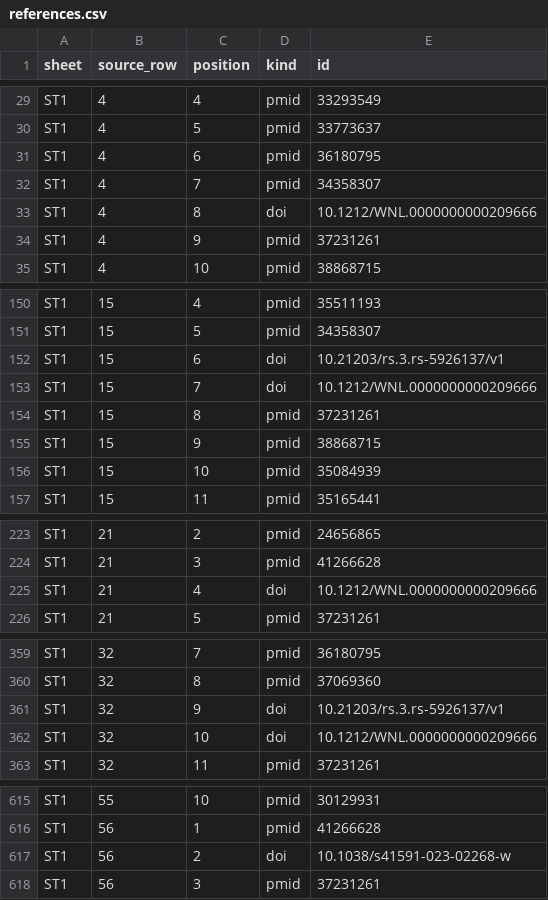
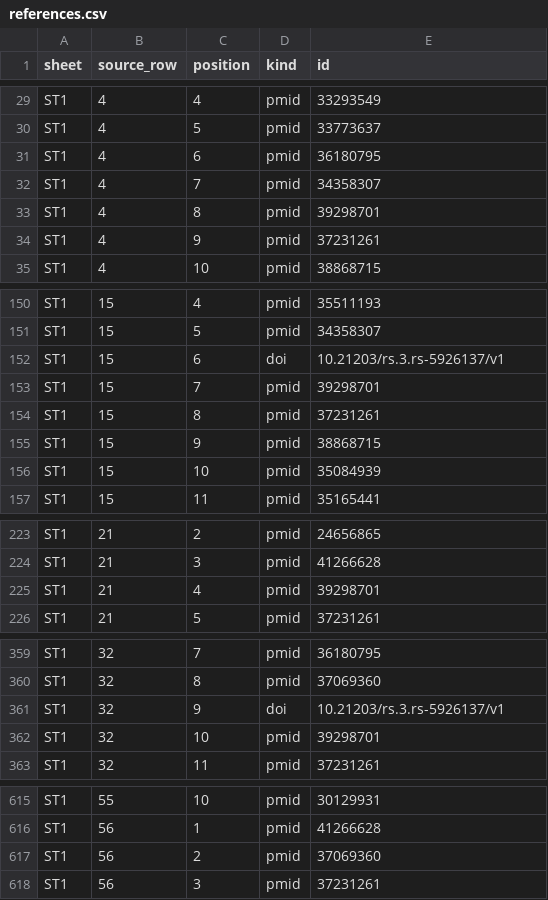
Before and after one commit to mathieubpoiriericm/csvd-dashboard, a CSV file: disease/gold/out/references.csv, drawn as a sheet; only a part is shown, gaps mark what is left out.

```diff
--- a/disease/gold/out/references.csv
+++ b/disease/gold/out/references.csv
@@ -32,3 +32,3 @@
 "ST1",4,7,"pmid","34358307"
-"ST1",4,8,"doi","10.1212/WNL.0000000000209666"
+"ST1",4,8,"pmid","39298701"
 "ST1",4,9,"pmid","37231261"
@@ -152,3 +152,3 @@
 "ST1",15,6,"doi","10.21203/rs.3.rs-5926137/v1"
-"ST1",15,7,"doi","10.1212/WNL.0000000000209666"
+"ST1",15,7,"pmid","39298701"
 "ST1",15,8,"pmid","37231261"
@@ -224,3 +224,3 @@
 "ST1",21,3,"pmid","41266628"
-"ST1",21,4,"doi","10.1212/WNL.0000000000209666"
+"ST1",21,4,"pmid","39298701"
 "ST1",21,5,"pmid","37231261"
@@ -361,3 +361,3 @@
 "ST1",32,9,"doi","10.21203/rs.3.rs-5926137/v1"
-"ST1",32,10,"doi","10.1212/WNL.0000000000209666"
+"ST1",32,10,"pmid","39298701"
 "ST1",32,11,"pmid","37231261"
@@ -616,3 +616,3 @@
 "ST1",56,1,"pmid","41266628"
-"ST1",56,2,"doi","10.1038/s41591-023-02268-w"
+"ST1",56,2,"pmid","37069360"
 "ST1",56,3,"pmid","37231261"
```
Also changed, not shown: disease/gold/corrections.csv, disease/gold/out/st1_genes.csv, 3 other files.
